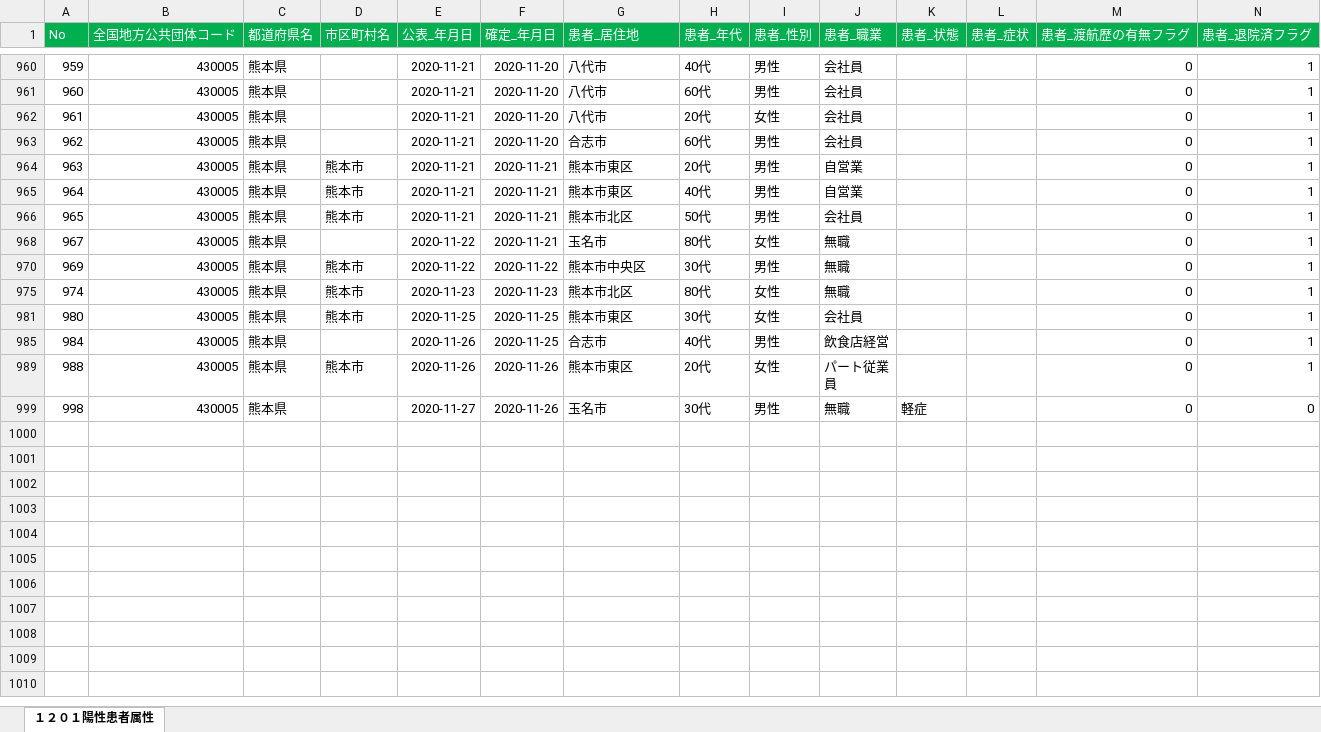
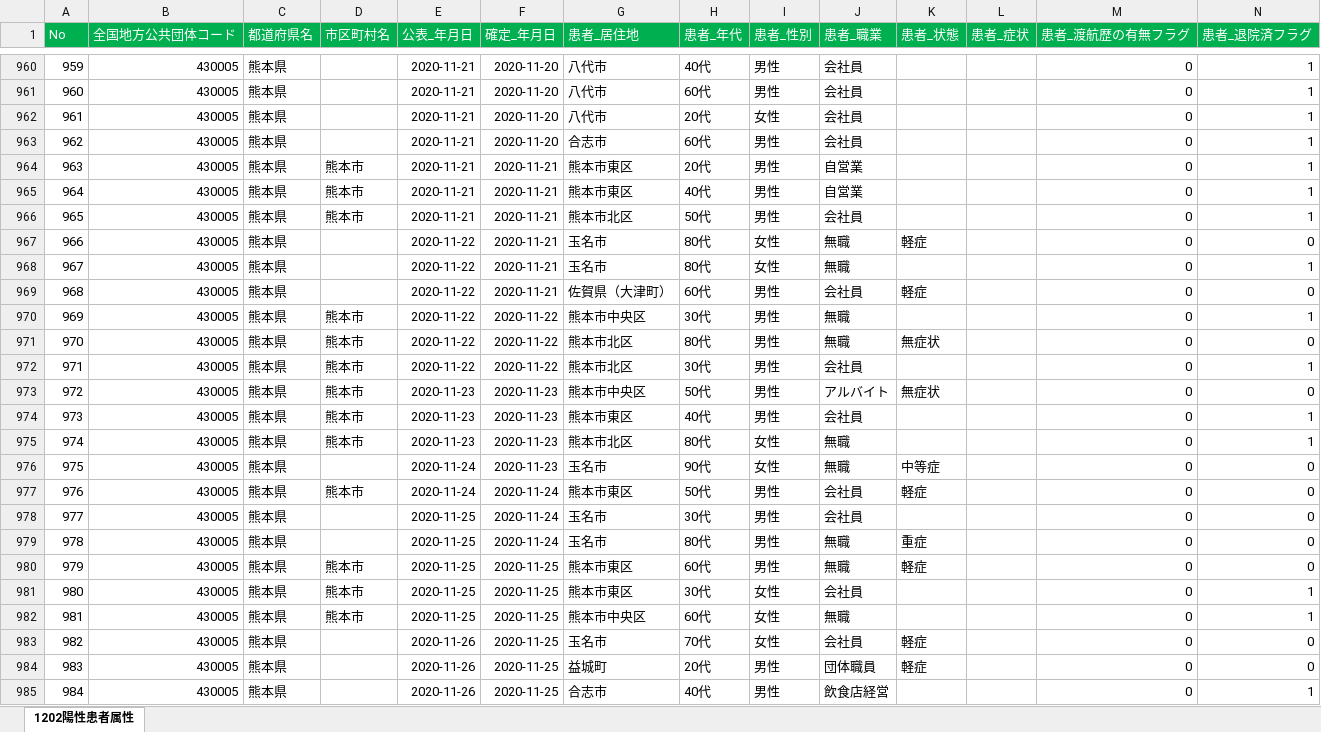
Before and after one commit to imabari/kumamoto-covid19, an Excel workbook: kanja.xlsx, sheet 1202陽性患者属性, drawn as a sheet; only a part is shown, gaps mark what is left out; the shorter side is filled out with more unchanged rows; values as stored, in another font and other column widths than the file's, no borders; rows hold the shown columns only; the diff covers the shown part only; the diff names each change by its address in the sheet, - before the commit and + after, or states it on an @@ line.

```diff
--- a/kanja.xlsx (sheet 1202陽性患者属性)
+++ b/kanja.xlsx (sheet 1202陽性患者属性)
-sheet tab: １２０１陽性患者属性
+sheet tab: 1202陽性患者属性
@@ row 967 unhidden: 966 | 430005 | 熊本県 |  | 2020-11-22 | 2020-11-21 | 玉名市 | 80代 | 女性 | 無職 | 軽症 |  | 0 | 0 @@
@@ row 969 unhidden: 968 | 430005 | 熊本県 |  | 2020-11-22 | 2020-11-21 | 佐賀県（大津町） | 60代 | 男性 | 会社員 | 軽症 |  | 0 | 0 @@
@@ row 971 unhidden: 970 | 430005 | 熊本県 | 熊本市 | 2020-11-22 | 2020-11-22 | 熊本市北区 | 80代 | 男性 | 無職 | 無症状 |  | 0 | 0 @@
+row 972: 971 | 430005 | 熊本県 | 熊本市 | 2020-11-22 | 2020-11-22 | 熊本市北区 | 30代 | 男性 | 会社員 |  |  | 0 | 1
@@ row 973 unhidden: 972 | 430005 | 熊本県 | 熊本市 | 2020-11-23 | 2020-11-23 | 熊本市中央区 | 50代 | 男性 | アルバイト | 無症状 |  | 0 | 0 @@
+row 974: 973 | 430005 | 熊本県 | 熊本市 | 2020-11-23 | 2020-11-23 | 熊本市東区 | 40代 | 男性 | 会社員 |  |  | 0 | 1
+row 976: 975 | 430005 | 熊本県 |  | 2020-11-24 | 2020-11-23 | 玉名市 | 90代 | 女性 | 無職 | 中等症 |  | 0 | 0
@@ row 977 unhidden: 976 | 430005 | 熊本県 | 熊本市 | 2020-11-24 | 2020-11-24 | 熊本市東区 | 50代 | 男性 | 会社員 | 軽症 |  | 0 | 0 @@
@@ row 978 unhidden: 977 | 430005 | 熊本県 |  | 2020-11-25 | 2020-11-24 | 玉名市 | 30代 | 男性 | 会社員 |  |  | 0 | 0 @@
@@ row 979 unhidden: 978 | 430005 | 熊本県 |  | 2020-11-25 | 2020-11-24 | 玉名市 | 80代 | 男性 | 無職 | 重症 |  | 0 | 0 @@
@@ row 980 unhidden: 979 | 430005 | 熊本県 | 熊本市 | 2020-11-25 | 2020-11-25 | 熊本市東区 | 60代 | 男性 | 無職 | 軽症 |  | 0 | 0 @@
+row 982: 981 | 430005 | 熊本県 | 熊本市 | 2020-11-25 | 2020-11-25 | 熊本市中央区 | 60代 | 女性 | 無職 |  |  | 0 | 1
@@ row 983 unhidden: 982 | 430005 | 熊本県 |  | 2020-11-26 | 2020-11-25 | 玉名市 | 70代 | 女性 | 会社員 | 軽症 |  | 0 | 0 @@
@@ row 984 unhidden: 983 | 430005 | 熊本県 |  | 2020-11-26 | 2020-11-25 | 益城町 | 20代 | 男性 | 団体職員 | 軽症 |  | 0 | 0 @@
```
Also changed, not shown: 32 added rows and 49 hidden or unhidden rows elsewhere in this sheet, kensa.xlsx, soudan.xlsx, 1 other file.
